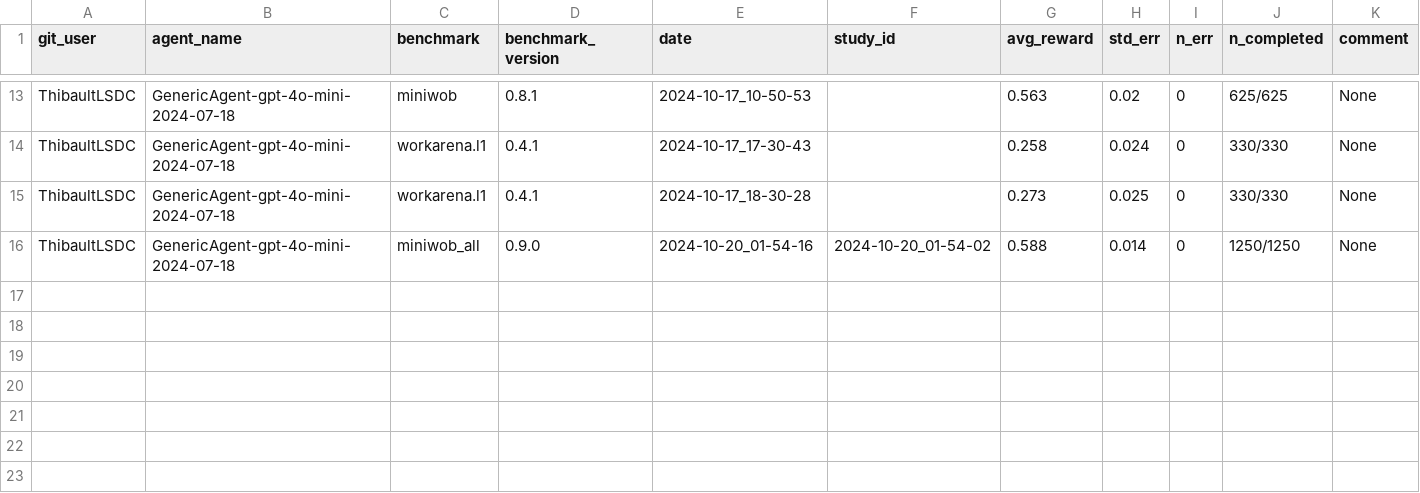
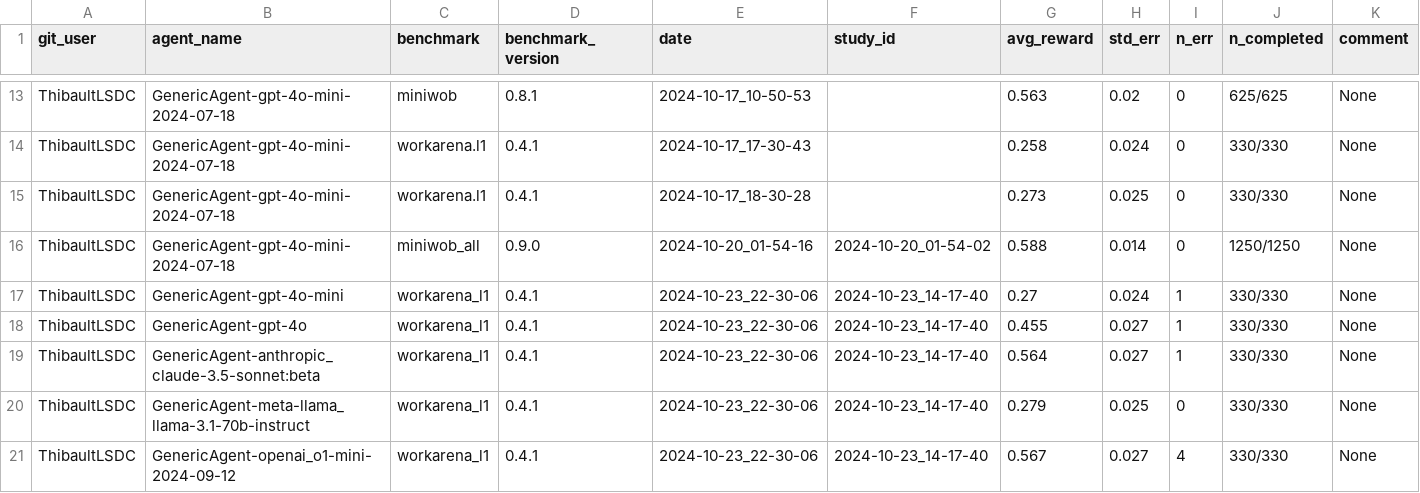
Before and after one commit to ServiceNow/AgentLab, a CSV file: reproducibility_journal.csv, drawn as a sheet; only a part is shown, gaps mark what is left out; rows hold the shown columns only; the diff names each change by its address in the sheet, - before the commit and + after, or states it on an @@ line.

Commit message:
new L1 entries

```diff
--- a/reproducibility_journal.csv
+++ b/reproducibility_journal.csv
+row 17: ThibaultLSDC | GenericAgent-gpt-4o-mini | workarena_l1 | 0.4.1 | 2024-10-23_22-30-06 | 2024-10-23_14-17-40 | 0.27 | 0.024 | 1 | 330/330 | None
+row 18: ThibaultLSDC | GenericAgent-gpt-4o | workarena_l1 | 0.4.1 | 2024-10-23_22-30-06 | 2024-10-23_14-17-40 | 0.455 | 0.027 | 1 | 330/330 | None
+row 19: ThibaultLSDC | GenericAgent-anthropic_claude-3.5-sonnet:beta | workarena_l1 | 0.4.1 | 2024-10-23_22-30-06 | 2024-10-23_14-17-40 | 0.564 | 0.027 | 1 | 330/330 | None
+row 20: ThibaultLSDC | GenericAgent-meta-llama_llama-3.1-70b-instruct | workarena_l1 | 0.4.1 | 2024-10-23_22-30-06 | 2024-10-23_14-17-40 | 0.279 | 0.025 | 0 | 330/330 | None
+row 21: ThibaultLSDC | GenericAgent-openai_o1-mini-2024-09-12 | workarena_l1 | 0.4.1 | 2024-10-23_22-30-06 | 2024-10-23_14-17-40 | 0.567 | 0.027 | 4 | 330/330 | None
```
